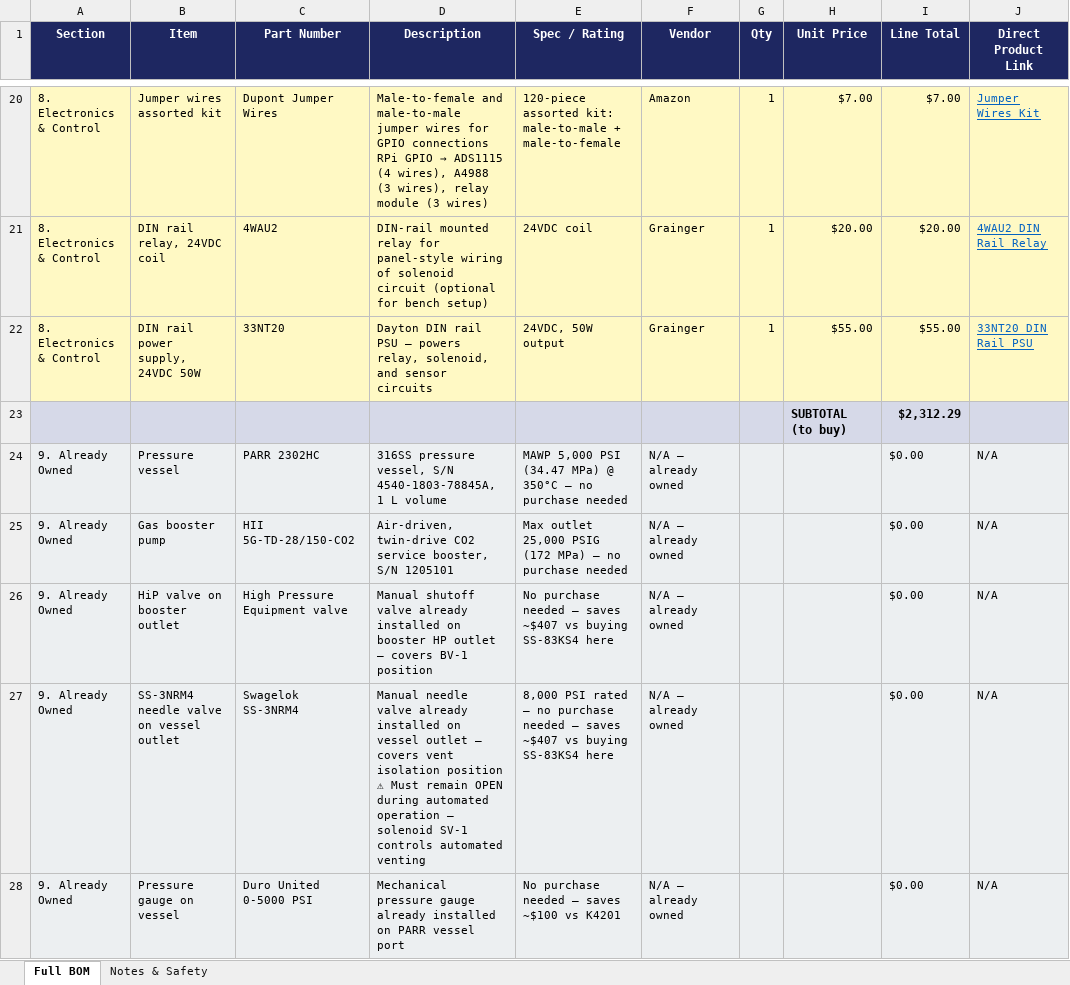
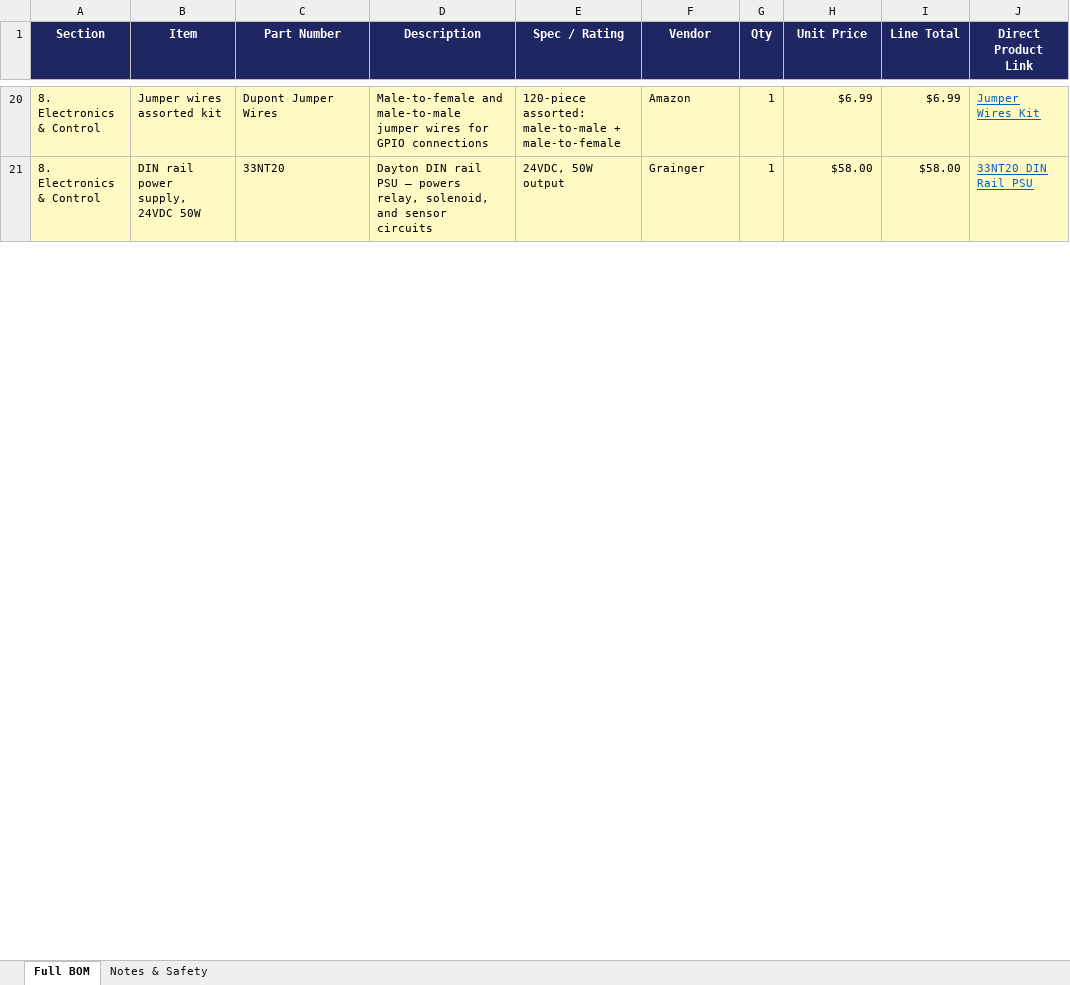
Before and after one commit to vijai27/pressure-regulation-system, an Excel workbook: scCO2_Full_Bill_of_Materials.xlsx, sheet Full BOM, drawn as a sheet; only a part is shown, gaps mark what is left out; values as stored, in another font and other column widths than the file's, no borders; removed rows and columns are numbered as before the commit, all else as after; ↵ is a line break in a cell; the diff covers the shown part only; the diff names each change by its address in the sheet, - before the commit and + after, or states it on an @@ line.

```diff
--- a/scCO2_Full_Bill_of_Materials.xlsx (sheet Full BOM)
+++ b/scCO2_Full_Bill_of_Materials.xlsx (sheet Full BOM)
@@ D20 (Description): …GPIO connections ↵ RPi GPIO → ADS1115 (4 wires), A4988 (3 wires), relay module (3 wires) → …GPIO connections @@
-E20 (Spec / Rating): 120-piece assorted kit: male-to-male +…
+E20 (Spec / Rating): 120-piece assorted: male-to-male +…
-H20 (Unit Price): $7.00
+H20 (Unit Price): $6.99
-I20 (Line Total): $7.00
+I20 (Line Total): $6.99
-row 21: 8. Electronics & Control | DIN rail relay, 24VDC coil | 4WAU2 | DIN-rail mounted relay for panel-style wiring of solenoid circuit (optional for bench setup) | 24VDC coil | Grainger | 1 | $20.00 | $20.00 | 4WAU2 DIN Rail Relay
-H21 (Unit Price): $55.00
+H21 (Unit Price): $58.00
-I21 (Line Total): $55.00
+I21 (Line Total): $58.00
-row 23:  |  |  |  |  |  |  | SUBTOTAL (to buy) | $2,312.29
-row 24: 9. Already Owned | Pressure vessel | PARR 2302HC | 316SS pressure vessel, S/N 4540-1803-78845A, 1 L volume | MAWP 5,000 PSI (34.47 MPa) @ 350°C — no purchase needed | N/A — already owned |  |  | $0.00 | N/A
-row 25: 9. Already Owned | Gas booster pump | HII 5G-TD-28/150-CO2 | Air-driven, twin-drive CO2 service booster, S/N 1205101 | Max outlet 25,000 PSIG (172 MPa) — no purchase needed | N/A — already owned |  |  | $0.00 | N/A
-row 26: 9. Already Owned | HiP valve on booster outlet | High Pressure Equipment valve | Manual shutoff valve already installed on booster HP outlet — covers BV-1 position | No purchase needed — saves ~$407 vs buying SS-83KS4 here | N/A — already owned |  |  | $0.00 | N/A
-row 27: 9. Already Owned | SS-3NRM4 needle valve on vessel outlet | Swagelok SS-3NRM4 | Manual needle valve already installed on vessel outlet — covers vent isolation position ↵ ⚠ Must remain OPEN during automated operation — solenoid SV-1 controls automated venting | 8,000 PSI rated — no purchase needed — saves ~$407 vs buying SS-83KS4 here | N/A — already owned |  |  | $0.00 | N/A
-row 28: 9. Already Owned | Pressure gauge on vessel | Duro United 0-5000 PSI | Mechanical pressure gauge already installed on PARR vessel port | No purchase needed — saves ~$100 vs K4201 | N/A — already owned |  |  | $0.00 | N/A
```
Also changed, not shown: 1 added row, 8 removed rows and 31 edited cells elsewhere in this sheet, sheet Notes & Safety, 1 other file.
